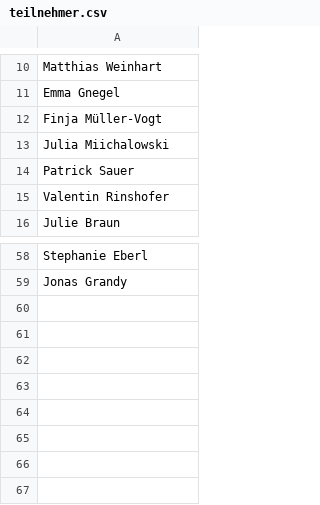
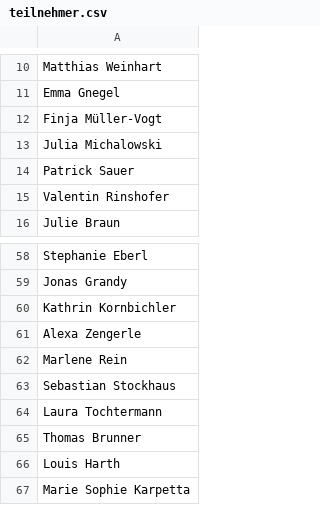
Before and after one commit to Lenrock-03/massband-challenge-v3, a CSV file: public/data/teilnehmer.csv, drawn as a sheet; only a part is shown, gaps mark what is left out.

Commit message:
Alle teilehmer hinzugefügt

```diff
--- a/public/data/teilnehmer.csv
+++ b/public/data/teilnehmer.csv
@@ -12,3 +12,3 @@ Emma Gnegel;
 Finja Müller-Vogt;
-Julia Miichalowski;
+Julia Michalowski;
 Patrick Sauer;
@@ -59 +59,9 @@ Stephanie Eberl;
 Jonas Grandy;
+Kathrin Kornbichler;
+Alexa Zengerle;
+Marlene Rein;
+Sebastian Stockhaus;
+Laura Tochtermann;
+Thomas Brunner;
+Louis Harth;
+Marie Sophie Karpetta;
```
